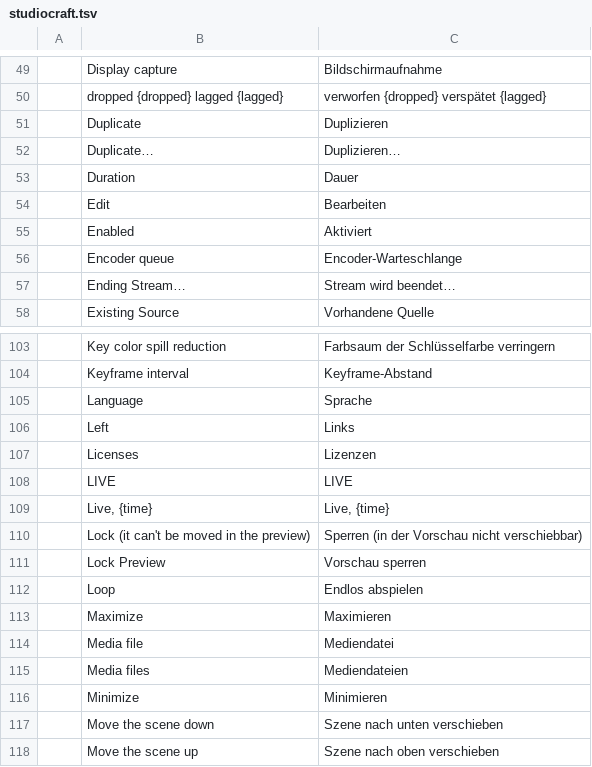
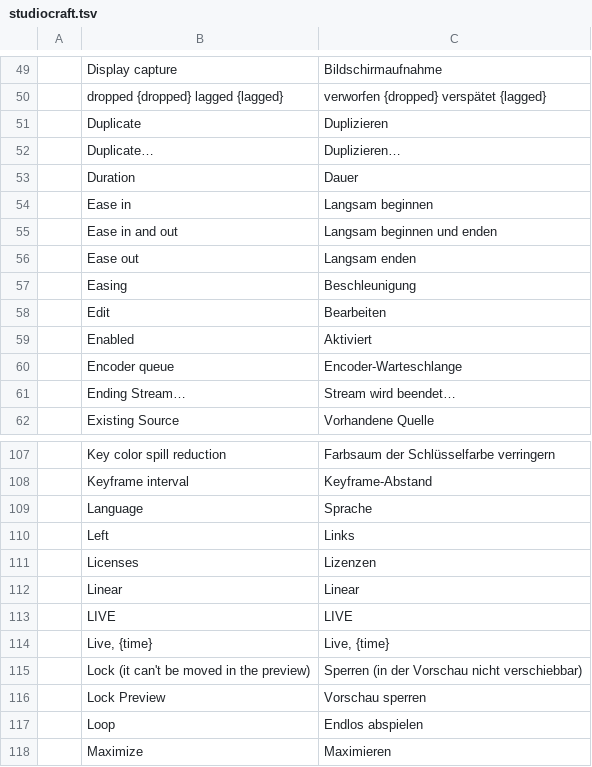
Before and after one commit to blamejs/StudioCraft, a TSV file: crates/ui-egui/i18n/locales/de/studiocraft.tsv, drawn as a sheet; only a part is shown, gaps mark what is left out; the shorter side is filled out with more unchanged rows; the diff names each change by its address in the sheet, - before the commit and + after, or states it on an @@ line.

Commit message:
Transitions: Fade, Fade through color and Swipe take an Easing setting
Adds crates/craft-ease, a standalone L0 crate (MIT OR Apache-2.0, no
studiocraft dependency, serde optional) with easing curves, keyed tracks,
constant-speed motion paths and damped springs:

- Easing: linear, hold, the Classic slider, nine named families each In,
  Out and In Out (Back and Elastic In Out use the published In Out
  equations), CSS cubic-bezier(), speed and influence, custom and sampled
  curves, and a physical spring. apply() returns exactly 0 and 1 at the
  ends.
- Track<T> over f32, f64, Vec2 and arrays: keys sorted on construction,
  bounded while reading a file, sampled by binary search.
- MotionPath: arc-length tables built once, straight past either end.
- Spring and SpringState: each step is the exact solution of the spring
  equation, so a frame costs O(1) at any frame rate and step length.

Each transition now offers an Easing choice (Linear, Ease in, Ease out,
Ease in and out). Fade and Fade through color default to Linear and Swipe
to Ease in and out, which is the smoothstep its shader used to apply, so
existing scenes play as before. The compositor draws a transition until
its duration ends, whatever value the ease gives on the way.

```diff
--- a/crates/ui-egui/i18n/locales/de/studiocraft.tsv
+++ b/crates/ui-egui/i18n/locales/de/studiocraft.tsv
+row 54:  | Ease in | Langsam beginnen
+row 55:  | Ease in and out | Langsam beginnen und enden
+row 56:  | Ease out | Langsam enden
+row 57:  | Easing | Beschleunigung
+row 112:  | Linear | Linear
```
Also changed, not shown: crates/ui-egui/i18n/locales/en/studiocraft.tsv, 28 other files.
